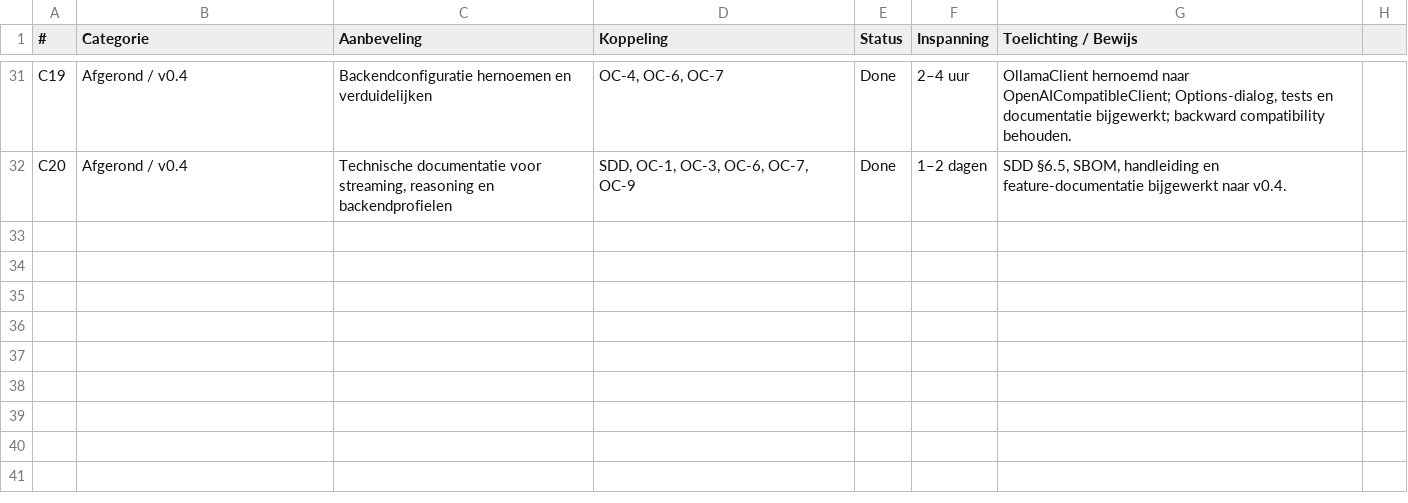
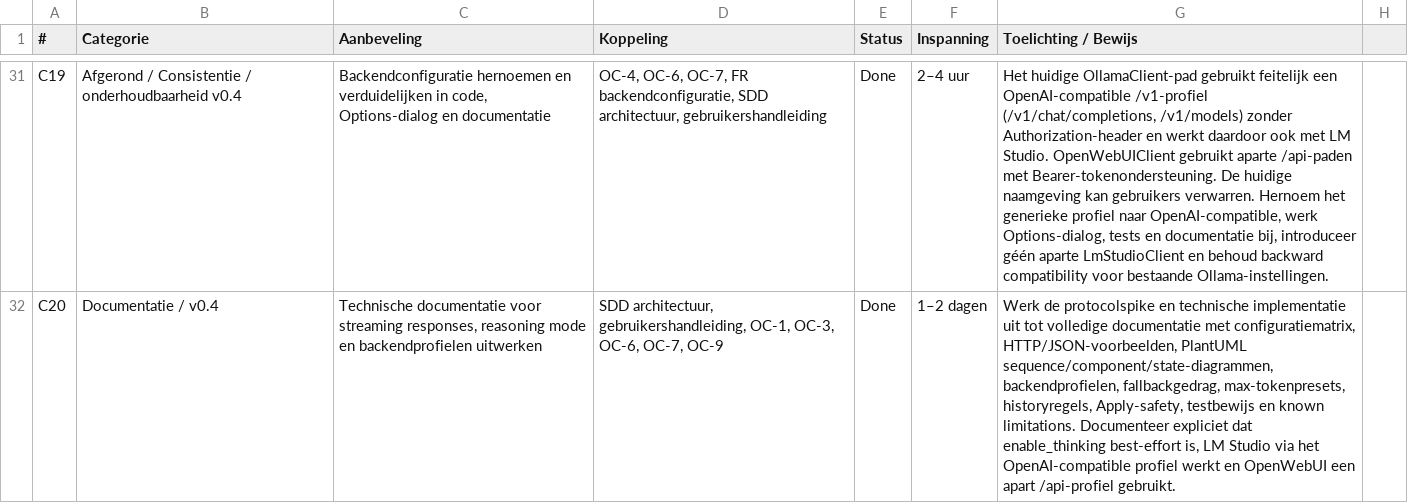
Before and after one commit to AlexVDV116/digitalportfolio, a CSV file: traceability/data/Todo.csv, drawn as a sheet; only a part is shown, gaps mark what is left out; the diff covers the shown part only; the diff names each change by its address in the sheet, - before the commit and + after, or states it on an @@ line.

```diff
--- a/traceability/data/Todo.csv
+++ b/traceability/data/Todo.csv
-B31 (Categorie): Afgerond / v0.4
+B31 (Categorie): Afgerond / Consistentie / onderhoudbaarheid v0.4
-C31 (Aanbeveling): …en verduidelijken
+C31 (Aanbeveling): …en verduidelijken in code, Options-dialog en documentatie
-D31 (Koppeling): OC-4, OC-6, OC-7
+D31 (Koppeling): OC-4, OC-6, OC-7, FR backendconfiguratie, SDD architectuur, gebruikershandleiding
-G31 (Toelichting / Bewijs): OllamaClient hernoemd naar OpenAICompatibleClient; Options-dialog, tests en documentatie bijgewerkt; backward compatibility behouden.
+G31 (Toelichting / Bewijs): Het huidige OllamaClient-pad gebruikt feitelijk een OpenAI-compatible /v1-profiel (/v1/chat/completions, /v1/models) zonder Authorization-header en werkt daardoor ook met LM Studio. OpenWebUIClient gebruikt aparte /api-paden met Bearer-tokenondersteuning. De huidige naamgeving kan gebruikers verwarren. Hernoem het generieke profiel naar OpenAI-compatible, werk Options-dialog, tests en documentatie bij, introduceer géén aparte LmStudioClient en behoud backward compatibility voor bestaande Ollama-instellingen.
-B32 (Categorie): Afgerond / v0.4
+B32 (Categorie): Documentatie / v0.4
-C32 (Aanbeveling): …documentatie voor streaming, reasoning en backendprofielen
+C32 (Aanbeveling): …documentatie voor streaming responses, reasoning mode en backendprofielen uitwerken
-D32 (Koppeling): SDD, OC-1, OC-3,…
+D32 (Koppeling): SDD architectuur, gebruikershandleiding, OC-1, OC-3,…
-G32 (Toelichting / Bewijs): SDD §6.5, SBOM, handleiding en feature-documentatie bijgewerkt naar v0.4.
+G32 (Toelichting / Bewijs): Werk de protocolspike en technische implementatie uit tot volledige documentatie met configuratiematrix, HTTP/JSON-voorbeelden, PlantUML sequence/component/state-diagrammen, backendprofielen, fallbackgedrag, max-tokenpresets, historyregels, Apply-safety, testbewijs en known limitations. Documenteer expliciet dat enable_thinking best-effort is, LM Studio via het OpenAI-compatible profiel werkt en OpenWebUI een apart /api-profiel gebruikt.
```
Also changed, not shown: 2 added rows, 2 removed rows and 26 edited cells elsewhere in this file, traceability/data/Beveiligingsnormen.csv, traceability/data/Changelog.csv, 53 other files.
